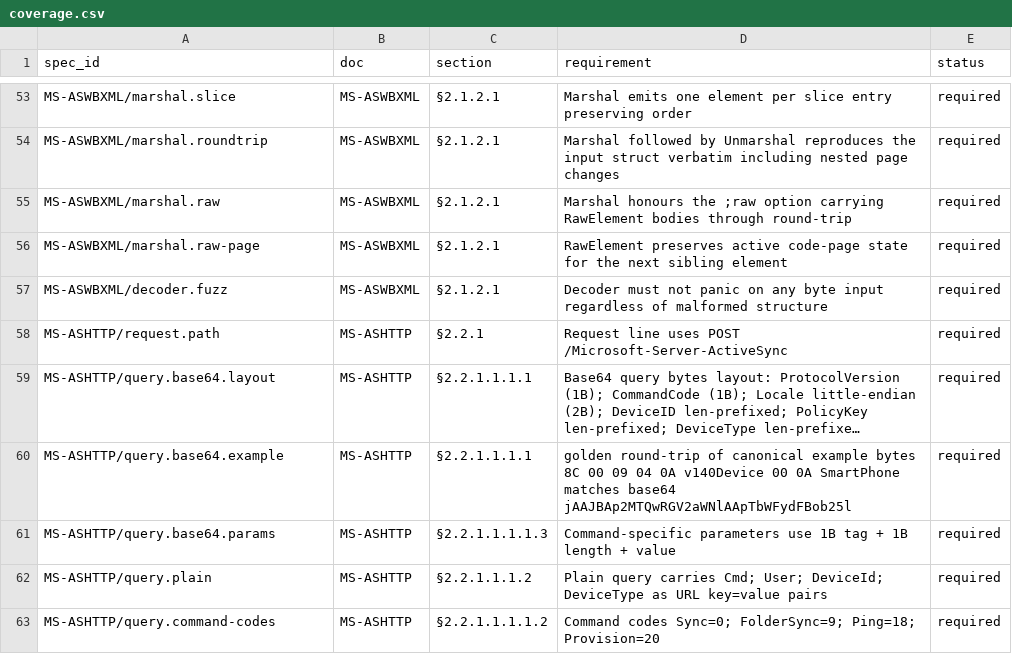
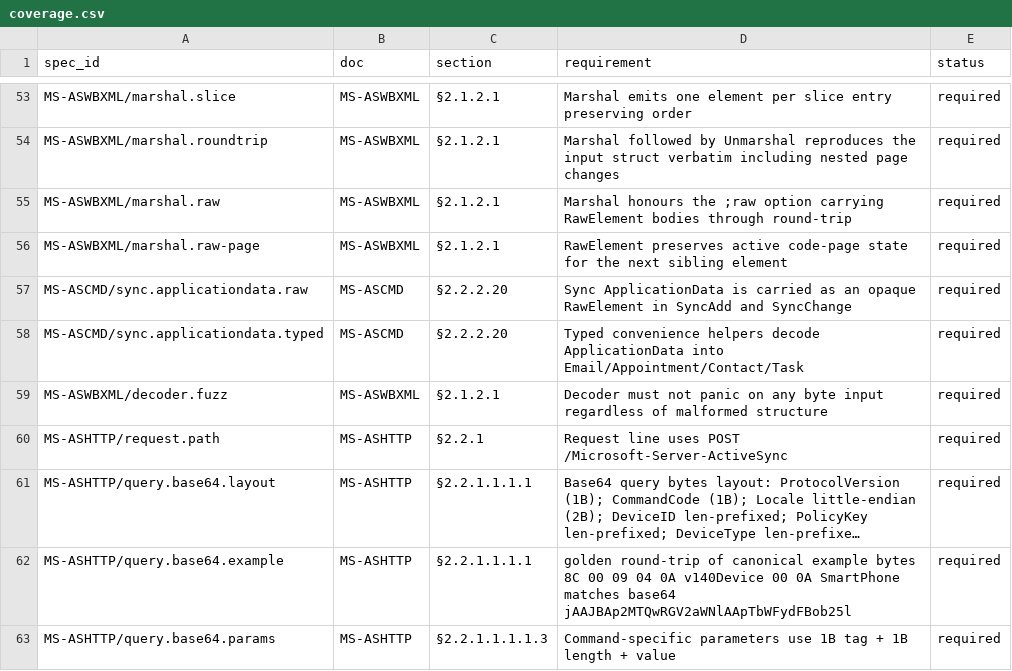
Before and after one commit to remdev/go-activesync, a CSV file: internal/spec/coverage.csv, drawn as a sheet; only a part is shown, gaps mark what is left out; the shorter side is filled out with more unchanged rows; long unchanged cells end in ….

Commit message:
eas: typed Sync ApplicationData helpers
BREAKING: SyncAdd.ApplicationData and SyncChange.ApplicationData are now
*wbxml.RawElement instead of the opaque *AppRaw, so callers can recover the
original wire bytes and decode them into Email/Appointment/Contact/Task via
UnmarshalApplicationData[T] or the four convenience methods on SyncAdd /
SyncChange.

```diff
--- a/internal/spec/coverage.csv
+++ b/internal/spec/coverage.csv
@@ -56,2 +56,4 @@ MS-ASWBXML/marshal.raw,MS-ASWBXML,§2.1.2.1,Marshal honours the ;raw option carr
 MS-ASWBXML/marshal.raw-page,MS-ASWBXML,§2.1.2.1,RawElement preserves active code-page state for the next sibling element,required
+MS-ASCMD/sync.applicationdata.raw,MS-ASCMD,§2.2.2.20,Sync ApplicationData is carried as an opaque RawElement in SyncAdd and SyncChange,required
+MS-ASCMD/sync.applicationdata.typed,MS-ASCMD,§2.2.2.20,Typed convenience helpers decode ApplicationData into Email/Appointment/Contact/Task,required
 MS-ASWBXML/decoder.fuzz,MS-ASWBXML,§2.1.2.1,Decoder must not panic on any byte input regardless of malformed structure,required
```
Also changed, not shown: 4 other files.
